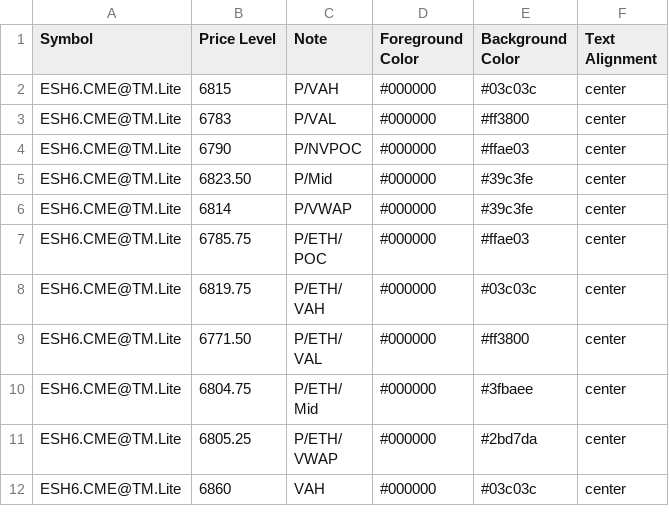
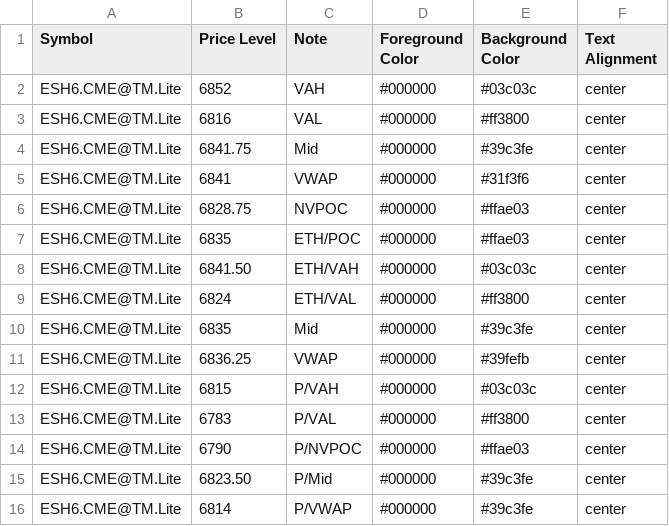
Before and after one commit to heatedtowel/EsCloudNotes, a CSV file: esH6previousDays.csv, drawn as a sheet; only a part is shown; the shorter side is filled out with more unchanged rows.

Commit message:
Update esH6previousDays.csv

```diff
--- a/esH6previousDays.csv
+++ b/esH6previousDays.csv
@@ -1,2 +1,12 @@
 Symbol,Price Level,Note,Foreground Color,Background Color,Text Alignment
+ESH6.CME@TM.Lite,6852,VAH,#000000,#03c03c,center
+ESH6.CME@TM.Lite,6816,VAL,#000000,#ff3800,center
+ESH6.CME@TM.Lite,6841.75,Mid,#000000,#39c3fe,center
+ESH6.CME@TM.Lite,6841,VWAP,#000000,#31f3f6,center
+ESH6.CME@TM.Lite,6828.75,NVPOC,#000000,#ffae03,center
+ESH6.CME@TM.Lite,6835,ETH/POC,#000000,#ffae03,center
+ESH6.CME@TM.Lite,6841.50,ETH/VAH,#000000,#03c03c,center
+ESH6.CME@TM.Lite,6824,ETH/VAL,#000000,#ff3800,center
+ESH6.CME@TM.Lite,6835,Mid,#000000,#39c3fe,center
+ESH6.CME@TM.Lite,6836.25,VWAP,#000000,#39fefb,center
 ESH6.CME@TM.Lite,6815,P/VAH,#000000,#03c03c,center
```
